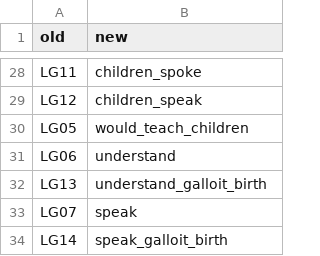
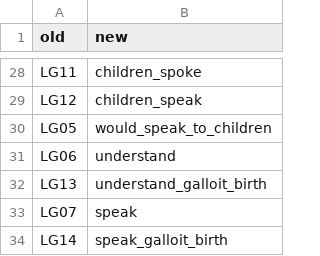
Before and after one commit to stefanocoretta/grni-vitality, a CSV file: data/raw/headings_polentometro.csv, drawn as a sheet; only a part is shown, gaps mark what is left out.

Commit message:
update data

```diff
--- a/data/raw/headings_polentometro.csv
+++ b/data/raw/headings_polentometro.csv
@@ -29,3 +29,3 @@ LG11,children_spoke
 LG12,children_speak
-LG05,would_teach_children
+LG05,would_speak_to_children
 LG06,understand
```
Also changed, not shown: 4 other files.
